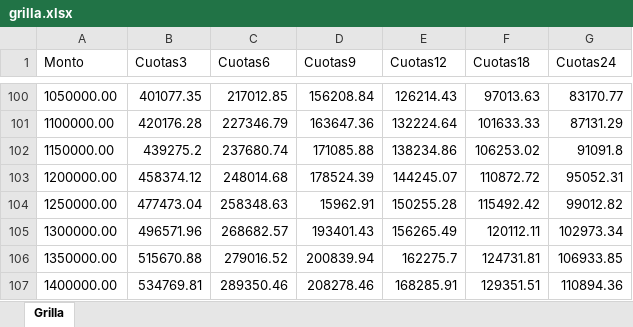
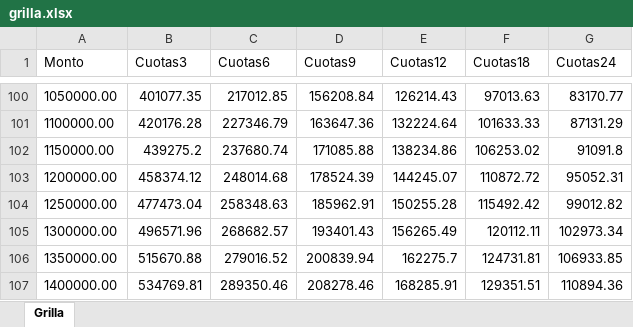
Before and after one commit to pyraed/sistema_consultas, an Excel workbook: grilla.xlsx, sheet Grilla, drawn as a sheet; only a part is shown, gaps mark what is left out; values as stored, in another font and other column widths than the file's, no borders; the diff names each change by its address in the sheet, - before the commit and + after, or states it on an @@ line.

Commit message:
agrego mas monto1

```diff
--- a/grilla.xlsx (sheet Grilla)
+++ b/grilla.xlsx (sheet Grilla)
-D104 (Cuotas9): 15962.91
+D104 (Cuotas9): 185962.91
```
Also changed, not shown: 1 other file.
